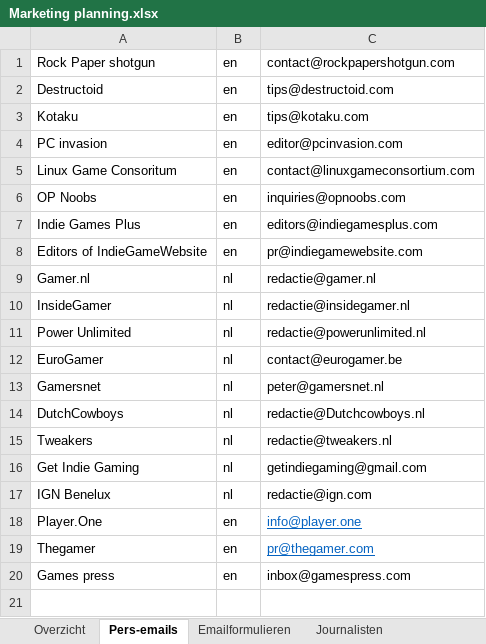
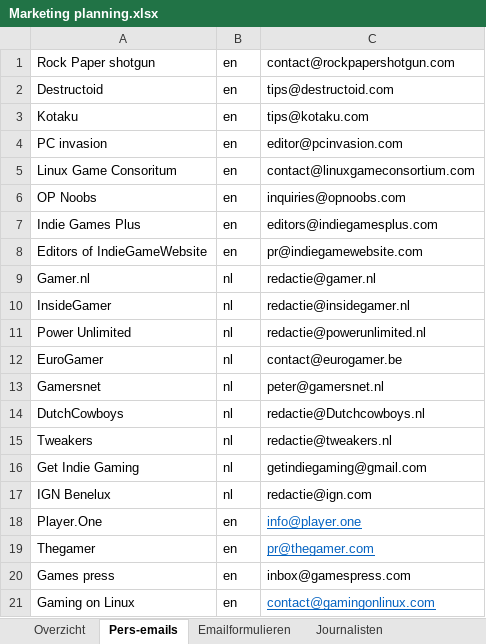
Before and after one commit to Woseseltops/thesapling-website, an Excel workbook: Marketing planning.xlsx, sheet Pers-emails, drawn as a sheet; values as stored, in another font and other column widths than the file's, no borders; the diff names each change by its address in the sheet, - before the commit and + after, or states it on an @@ line.

```diff
--- a/Marketing planning.xlsx (sheet Pers-emails)
+++ b/Marketing planning.xlsx (sheet Pers-emails)
+row 21: Gaming on Linux | en | contact@gamingonlinux.com
```
Also changed, not shown: sheet Emailformulieren, 1 other file.
